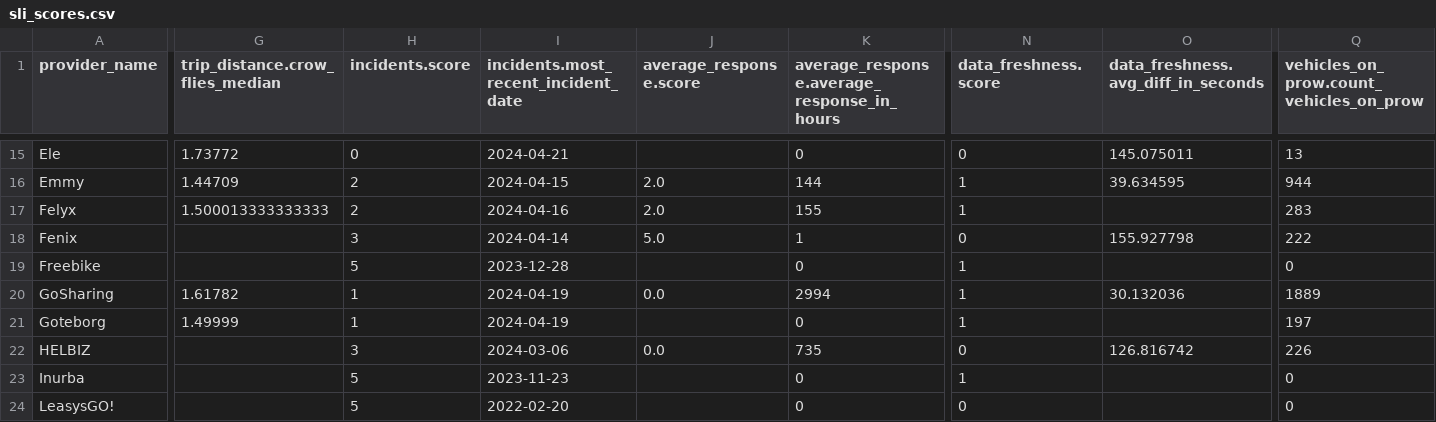
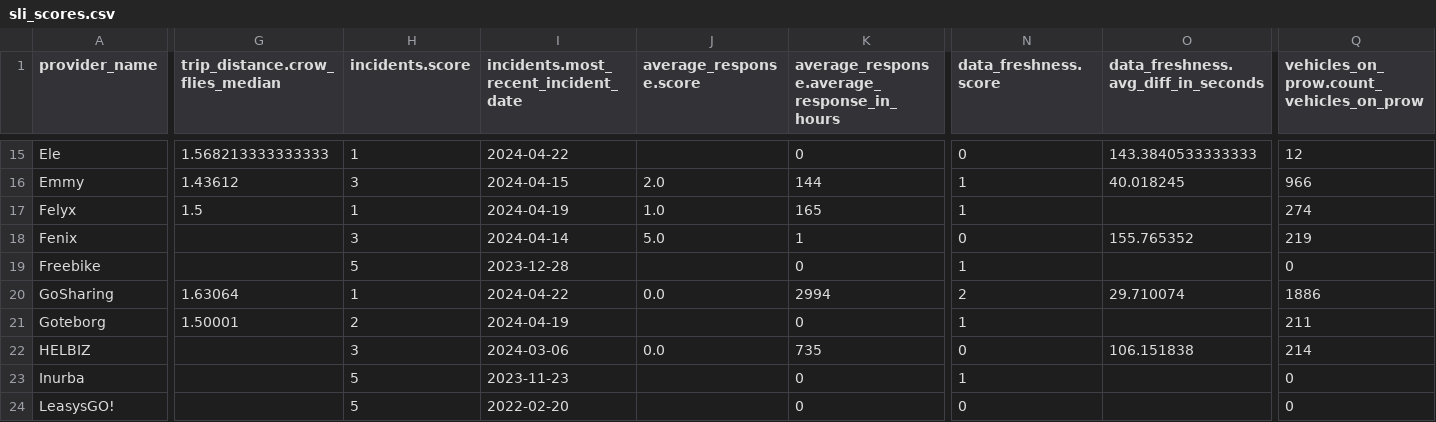
Before and after one commit to vianova-io/sli_feeds, a CSV file: sli_scores.csv, drawn as a sheet; only a part is shown, gaps mark what is left out; the diff covers the shown part only; the diff names each change by its address in the sheet, - before the commit and + after, or states it on an @@ line.

```diff
--- a/sli_scores.csv
+++ b/sli_scores.csv
-G15 (trip_distance.crow_flies_median): 1.73772
+G15 (trip_distance.crow_flies_median): 1.568213333333333
-H15 (incidents.score): 0
+H15 (incidents.score): 1
-I15: 2024-04-21
+I15: 2024-04-22
-O15: 145.075011
+O15: 143.3840533333333
-Q15: 13
+Q15: 12
-G16 (trip_distance.crow_flies_median): 1.44709
+G16 (trip_distance.crow_flies_median): 1.43612
-H16 (incidents.score): 2
+H16 (incidents.score): 3
-O16: 39.634595
+O16: 40.018245
-Q16: 944
+Q16: 966
-G17 (trip_distance.crow_flies_median): 1.500013333333333
+G17 (trip_distance.crow_flies_median): 1.5
-H17 (incidents.score): 2
+H17 (incidents.score): 1
-I17: 2024-04-16
+I17: 2024-04-19
-J17 (average_response.score): 2.0
+J17 (average_response.score): 1.0
-K17: 155
+K17: 165
-Q17: 283
+Q17: 274
-O18: 155.927798
+O18: 155.765352
-Q18: 222
+Q18: 219
-G20 (trip_distance.crow_flies_median): 1.61782
+G20 (trip_distance.crow_flies_median): 1.63064
-I20: 2024-04-19
+I20: 2024-04-22
-N20 (data_freshness.score): 1
+N20 (data_freshness.score): 2
-O20: 30.132036
+O20: 29.710074
-Q20: 1889
+Q20: 1886
-G21 (trip_distance.crow_flies_median): 1.49999
+G21 (trip_distance.crow_flies_median): 1.50001
-H21 (incidents.score): 1
+H21 (incidents.score): 2
-Q21: 197
+Q21: 211
-O22: 126.816742
+O22: 106.151838
-Q22: 226
+Q22: 214
```
Also changed, not shown: 98 edited cells elsewhere in this file, 1 other file.
